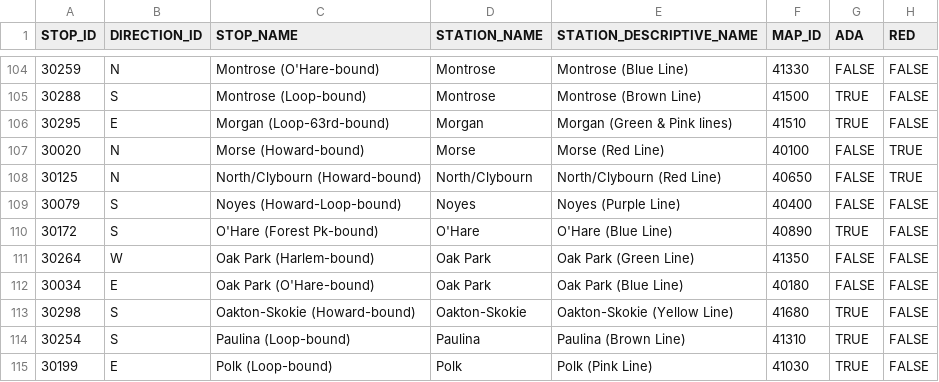
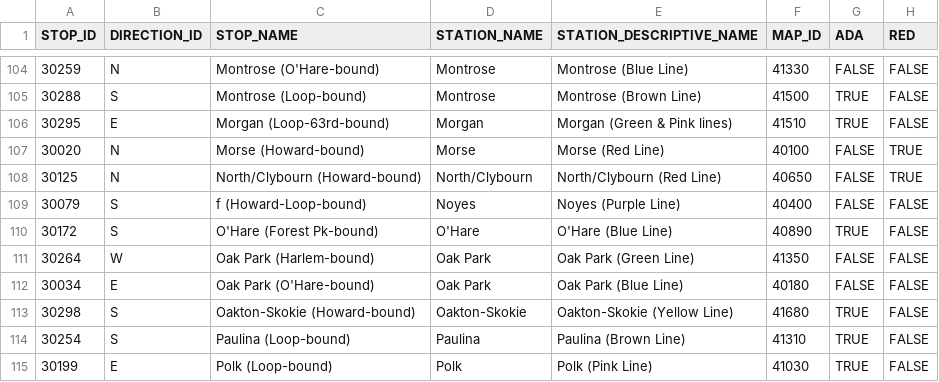
Before and after one commit to KhachDavid/el-tracker-ml, a CSV file: train_stops.csv, drawn as a sheet; only a part is shown, gaps mark what is left out; the diff names each change by its address in the sheet, - before the commit and + after, or states it on an @@ line.

```diff
--- a/train_stops.csv
+++ b/train_stops.csv
-C109 (STOP_NAME): Noyes (Howard-Loop-bound)
+C109 (STOP_NAME): f (Howard-Loop-bound)
```
Also changed, not shown: 13 other files.
